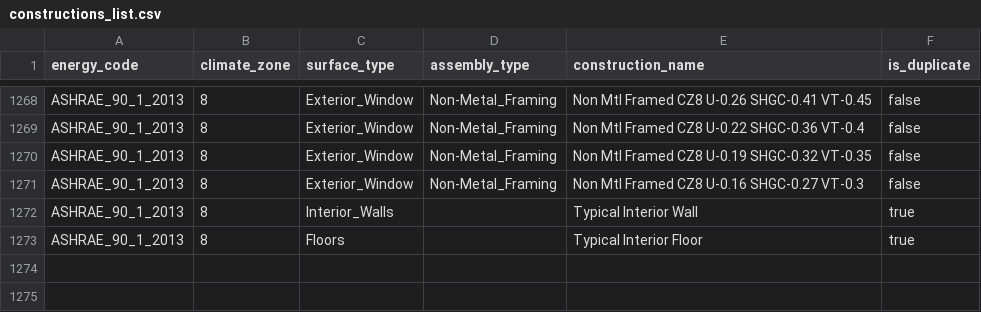
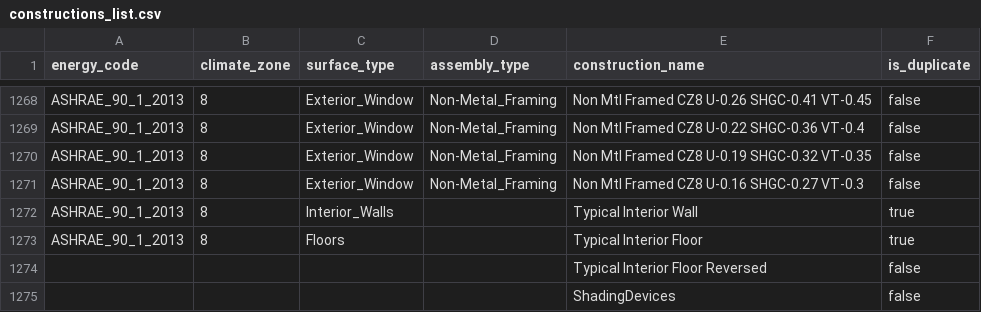
Before and after one commit to NREL/openstudio-standards, a CSV file: data/standards/constructions_list.csv, drawn as a sheet; only a part is shown, gaps mark what is left out.

Commit message:
Add shading construction and generate with new inputs from Ben

```diff
--- a/data/standards/constructions_list.csv
+++ b/data/standards/constructions_list.csv
@@ -1273 +1273,3 @@ ASHRAE_90_1_2013,8,Interior_Walls,"",Typical Interior Wall,true
 ASHRAE_90_1_2013,8,Floors,"",Typical Interior Floor,true
+"","","","",Typical Interior Floor Reversed,false
+"","","","",ShadingDevices,false
```
Also changed, not shown: 5 other files.
